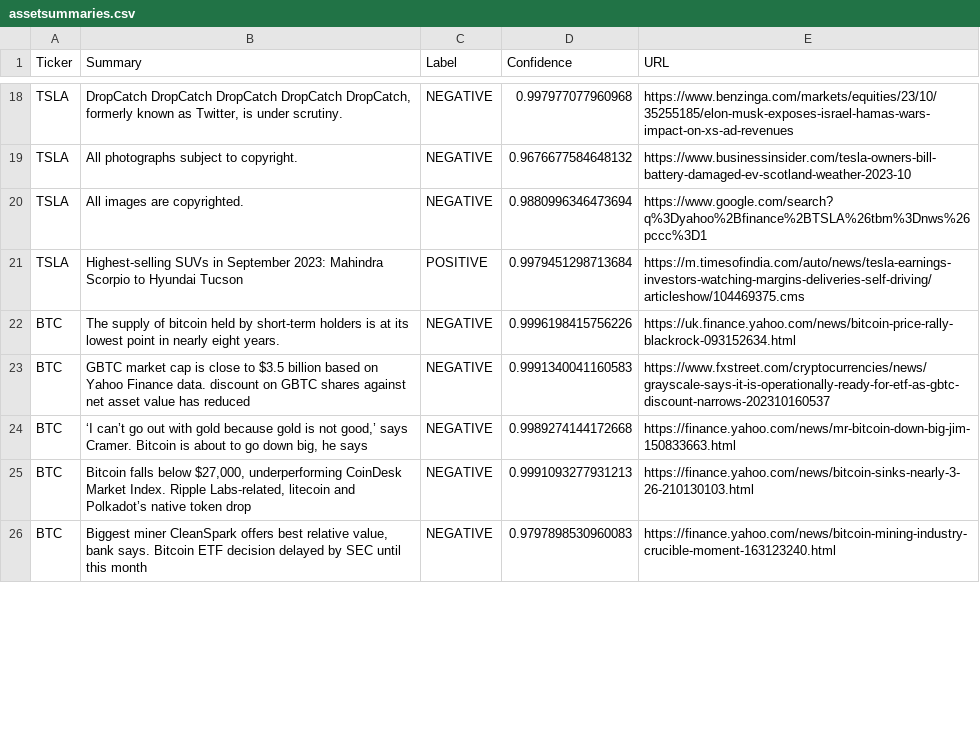
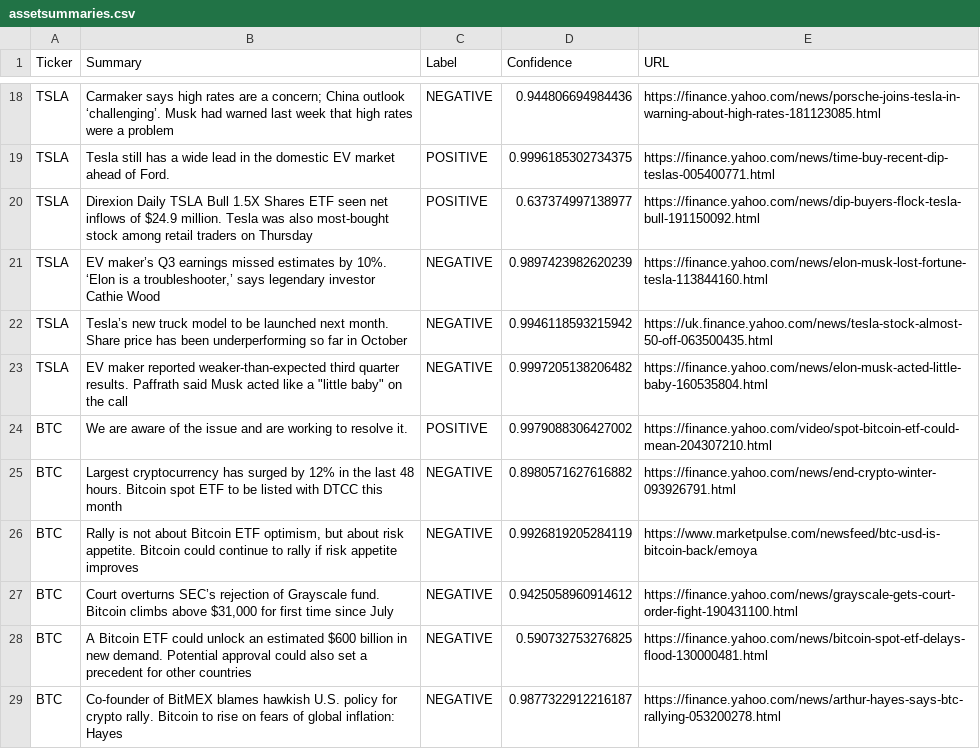
Before and after one commit to HarshalJain2/NLP, a CSV file: Sentimate_Analysis/Stock-and-Crypto-News-ScrapingSummarizationSentiment-main/assetsummaries.csv, drawn as a sheet; only a part is shown, gaps mark what is left out; addresses are those after the commit; the diff covers the shown part only; the diff names each change by its address in the sheet, - before the commit and + after, or states it on an @@ line.

Commit message:
Text_summary

```diff
--- a/Sentimate_Analysis/Stock-and-Crypto-News-ScrapingSummarizationSentiment-main/assetsummaries.csv
+++ b/Sentimate_Analysis/Stock-and-Crypto-News-ScrapingSummarizationSentiment-main/assetsummaries.csv
-B18 (Summary): DropCatch DropCatch DropCatch DropCatch DropCatch, formerly known as Twitter, is under scrutiny.
+B18 (Summary): Carmaker says high rates are a concern; China outlook ‘challenging’. Musk had warned last week that high rates were a problem
-D18 (Confidence): 0.997977077960968
+D18 (Confidence): 0.944806694984436
-E18 (URL): https://www.benzinga.com/markets/equities/23/10/35255185/elon-musk-exposes-israel-hamas-wars-impact-on-xs-ad-revenues
+E18 (URL): https://finance.yahoo.com/news/porsche-joins-tesla-in-warning-about-high-rates-181123085.html
+row 19: TSLA | Tesla still has a wide lead in the domestic EV market ahead of Ford. | POSITIVE | 0.9996185302734375 | https://finance.yahoo.com/news/time-buy-recent-dip-teslas-005400771.html
+row 20: TSLA | Direxion Daily TSLA Bull 1.5X Shares ETF seen net inflows of $24.9 million. Tesla was also most-bought stock among retail traders on Thursday | POSITIVE | 0.637374997138977 | https://finance.yahoo.com/news/dip-buyers-flock-tesla-bull-191150092.html
-B21 (Summary): All photographs subject to copyright.
+B21 (Summary): EV maker’s Q3 earnings missed estimates by 10%. ‘Elon is a troubleshooter,’ says legendary investor Cathie Wood
-D21 (Confidence): 0.9676677584648132
+D21 (Confidence): 0.9897423982620239
-E21 (URL): https://www.businessinsider.com/tesla-owners-bill-battery-damaged-ev-scotland-weather-2023-10
+E21 (URL): https://finance.yahoo.com/news/elon-musk-lost-fortune-tesla-113844160.html
-B22 (Summary): All images are copyrighted.
+B22 (Summary): Tesla’s new truck model to be launched next month. Share price has been underperforming so far in October
-D22 (Confidence): 0.9880996346473694
+D22 (Confidence): 0.9946118593215942
-E22 (URL): https://www.google.com/search?q%3Dyahoo%2Bfinance%2BTSLA%26tbm%3Dnws%26pccc%3D1
+E22 (URL): https://uk.finance.yahoo.com/news/tesla-stock-almost-50-off-063500435.html
-B23 (Summary): Highest-selling SUVs in September 2023: Mahindra Scorpio to Hyundai Tucson
+B23 (Summary): EV maker reported weaker-than-expected third quarter results. Paffrath said Musk acted like a "little baby" on the call
-C23 (Label): POSITIVE
+C23 (Label): NEGATIVE
-D23 (Confidence): 0.9979451298713684
+D23 (Confidence): 0.9997205138206482
-E23 (URL): https://m.timesofindia.com/auto/news/tesla-earnings-investors-watching-margins-deliveries-self-driving/articleshow/104469375.cms
+E23 (URL): https://finance.yahoo.com/news/elon-musk-acted-little-baby-160535804.html
+row 24: BTC | We are aware of the issue and are working to resolve it. | POSITIVE | 0.9979088306427002 | https://finance.yahoo.com/video/spot-bitcoin-etf-could-mean-204307210.html
-B25 (Summary): The supply of bitcoin held by short-term holders is at its lowest point in nearly eight years.
+B25 (Summary): Largest cryptocurrency has surged by 12% in the last 48 hours. Bitcoin spot ETF to be listed with DTCC this month
-D25 (Confidence): 0.9996198415756226
+D25 (Confidence): 0.8980571627616882
-E25 (URL): https://uk.finance.yahoo.com/news/bitcoin-price-rally-blackrock-093152634.html
+E25 (URL): https://finance.yahoo.com/news/end-crypto-winter-093926791.html
-B26 (Summary): GBTC market cap is close to $3.5 billion based on Yahoo Finance data. discount on GBTC shares against net asset value has reduced
+B26 (Summary): Rally is not about Bitcoin ETF optimism, but about risk appetite. Bitcoin could continue to rally if risk appetite improves
-D26 (Confidence): 0.9991340041160583
+D26 (Confidence): 0.9926819205284119
-E26 (URL): https://www.fxstreet.com/cryptocurrencies/news/grayscale-says-it-is-operationally-ready-for-etf-as-gbtc-discount-narrows-202310160537
+E26 (URL): https://www.marketpulse.com/newsfeed/btc-usd-is-bitcoin-back/emoya
-B27 (Summary): ‘I can’t go out with gold because gold is not good,’ says Cramer. Bitcoin is about to go down big, he says
+B27 (Summary): Court overturns SEC’s rejection of Grayscale fund. Bitcoin climbs above $31,000 for first time since July
-D27 (Confidence): 0.9989274144172668
+D27 (Confidence): 0.9425058960914612
-E27 (URL): https://finance.yahoo.com/news/mr-bitcoin-down-big-jim-150833663.html
+E27 (URL): https://finance.yahoo.com/news/grayscale-gets-court-order-fight-190431100.html
-B28 (Summary): Bitcoin falls below $27,000, underperforming CoinDesk Market Index. Ripple Labs-related, litecoin and Polkadot’s native token drop
+B28 (Summary): A Bitcoin ETF could unlock an estimated $600 billion in new demand. Potential approval could also set a precedent for other countries
-D28 (Confidence): 0.9991093277931213
+D28 (Confidence): 0.590732753276825
-E28 (URL): https://finance.yahoo.com/news/bitcoin-sinks-nearly-3-26-210130103.html
+E28 (URL): https://finance.yahoo.com/news/bitcoin-spot-etf-delays-flood-130000481.html
-B29 (Summary): Biggest miner CleanSpark offers best relative value, bank says. Bitcoin ETF decision delayed by SEC until this month
+B29 (Summary): Co-founder of BitMEX blames hawkish U.S. policy for crypto rally. Bitcoin to rise on fears of global inflation: Hayes
-D29 (Confidence): 0.9797898530960083
+D29 (Confidence): 0.9877322912216187
-E29 (URL): https://finance.yahoo.com/news/bitcoin-mining-industry-crucible-moment-163123240.html
+E29 (URL): https://finance.yahoo.com/news/arthur-hayes-says-btc-rallying-053200278.html
```
Also changed, not shown: 10 added rows, 11 removed rows, 1 moved row and 21 edited cells elsewhere in this file, 1 other file.
